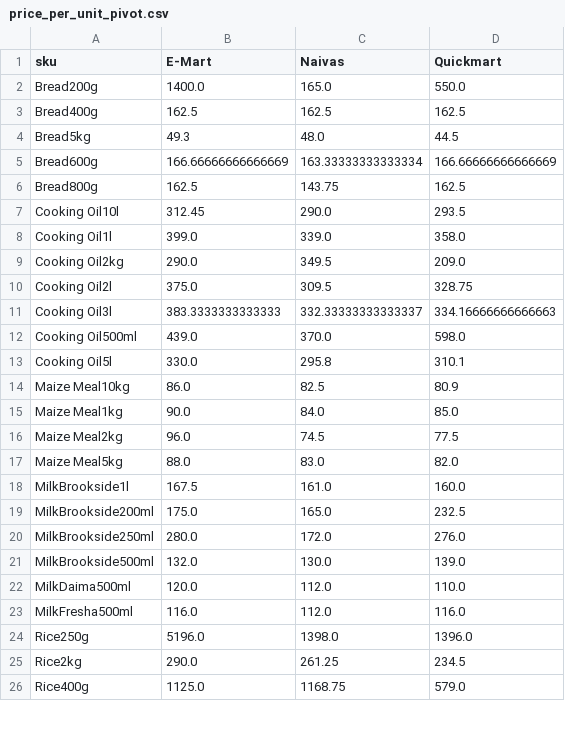
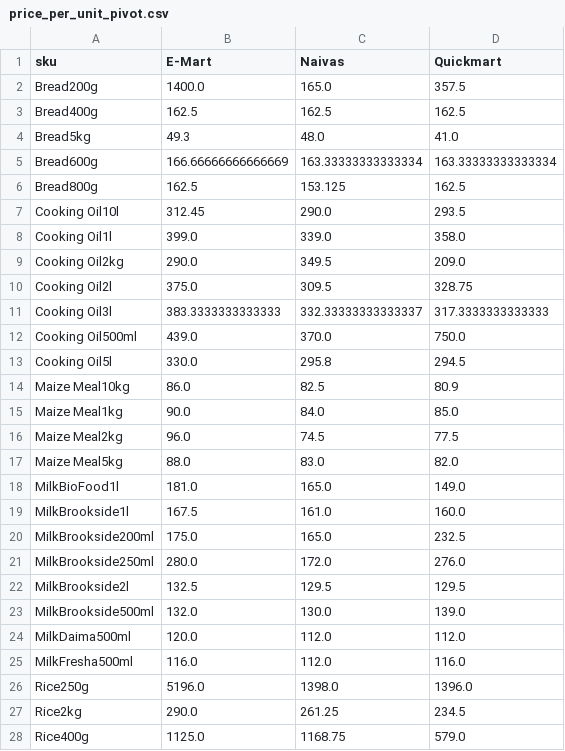
Before and after one commit to odawadavid/Webscraping, a CSV file: data/analytics/price_per_unit_pivot.csv, drawn as a sheet; only a part is shown; the diff covers the shown part only.

```diff
--- a/data/analytics/price_per_unit_pivot.csv
+++ b/data/analytics/price_per_unit_pivot.csv
@@ -1,7 +1,7 @@
 sku,E-Mart,Naivas,Quickmart
-Bread200g,1400.0,165.0,550.0
+Bread200g,1400.0,165.0,357.5
 Bread400g,162.5,162.5,162.5
-Bread5kg,49.3,48.0,44.5
-Bread600g,166.66666666666669,163.33333333333334,166.66666666666669
-Bread800g,162.5,143.75,162.5
+Bread5kg,49.3,48.0,41.0
+Bread600g,166.66666666666669,163.33333333333334,163.33333333333334
+Bread800g,162.5,153.125,162.5
 Cooking Oil10l,312.45,290.0,293.5
@@ -10,5 +10,5 @@ Cooking Oil2kg,290.0,349.5,209.0
 Cooking Oil2l,375.0,309.5,328.75
-Cooking Oil3l,383.3333333333333,332.33333333333337,334.16666666666663
-Cooking Oil500ml,439.0,370.0,598.0
-Cooking Oil5l,330.0,295.8,310.1
+Cooking Oil3l,383.3333333333333,332.33333333333337,317.3333333333333
+Cooking Oil500ml,439.0,370.0,750.0
+Cooking Oil5l,330.0,295.8,294.5
 Maize Meal10kg,86.0,82.5,80.9
@@ -17,2 +17,3 @@ Maize Meal2kg,96.0,74.5,77.5
 Maize Meal5kg,88.0,83.0,82.0
+MilkBioFood1l,181.0,165.0,149.0
 MilkBrookside1l,167.5,161.0,160.0
@@ -20,4 +21,5 @@ MilkBrookside200ml,175.0,165.0,232.5
 MilkBrookside250ml,280.0,172.0,276.0
+MilkBrookside2l,132.5,129.5,129.5
 MilkBrookside500ml,132.0,130.0,139.0
-MilkDaima500ml,120.0,112.0,110.0
+MilkDaima500ml,120.0,112.0,112.0
 MilkFresha500ml,116.0,112.0,116.0
```
Also changed, not shown: 2 edited cells elsewhere in this file, data/processed/latest_items.csv, data/raw/emart.csv, 4 other files.
